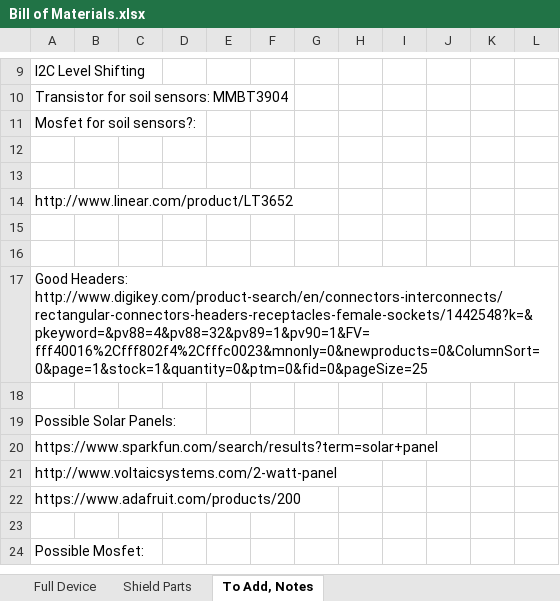
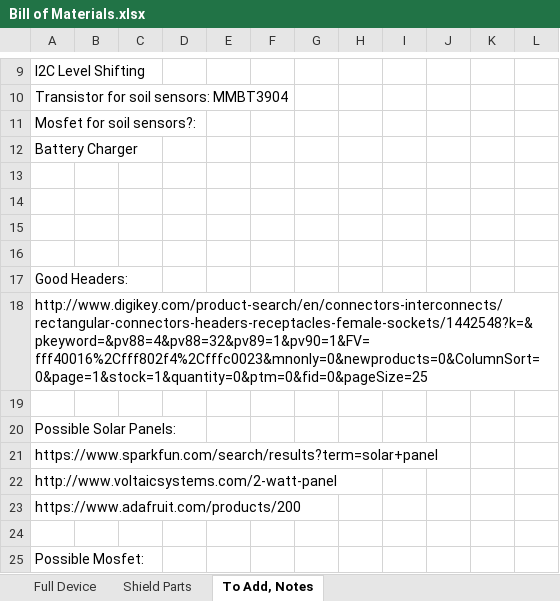
Before and after one commit to madvoid/LEMSv2, an Excel workbook: Hardware Information/Bill of Materials.xlsx, sheet To Add, Notes, drawn as a sheet; only a part is shown, gaps mark what is left out; values as stored, in another font and other column widths than the file's, no borders; the diff covers the shown part only; the diff names each change by its address in the sheet, - before the commit and + after, or states it on an @@ line.

```diff
--- a/Hardware Information/Bill of Materials.xlsx (sheet To Add, Notes)
+++ b/Hardware Information/Bill of Materials.xlsx (sheet To Add, Notes)
+row 12: Battery Charger
@@ row 14 moved to row 45: http://www.linear.com/product/LT3652 @@
-A17: Good Headers: http://www.digikey.com/product-search/en/connectors-interconnects/rectangular-connectors-headers-receptacles-female-sockets/1442548?k=&pkeyword=&pv88=4&pv88=32&pv89=1&pv90=1&FV=fff40016%2Cfff802f4%2Cfffc0023&mnonly=0&newproducts=0&ColumnSort=0&page=1&stock=1&quantity=0&ptm=0&fid=0&pageSize=25
+A17: Good Headers:
+row 18: http://www.digikey.com/product-search/en/connectors-interconnects/rectangular-connectors-headers-receptacles-female-sockets/1442548?k=&pkeyword=&pv88=4&pv88=32&pv89=1&pv90=1&FV=fff40016%2Cfff802f4%2Cfffc0023&mnonly=0&newproducts=0&ColumnSort=0&page=1&stock=1&quantity=0&ptm=0&fid=0&pageSize=25
```
Also changed, not shown: 21 added rows elsewhere in this sheet, 19 other files.
